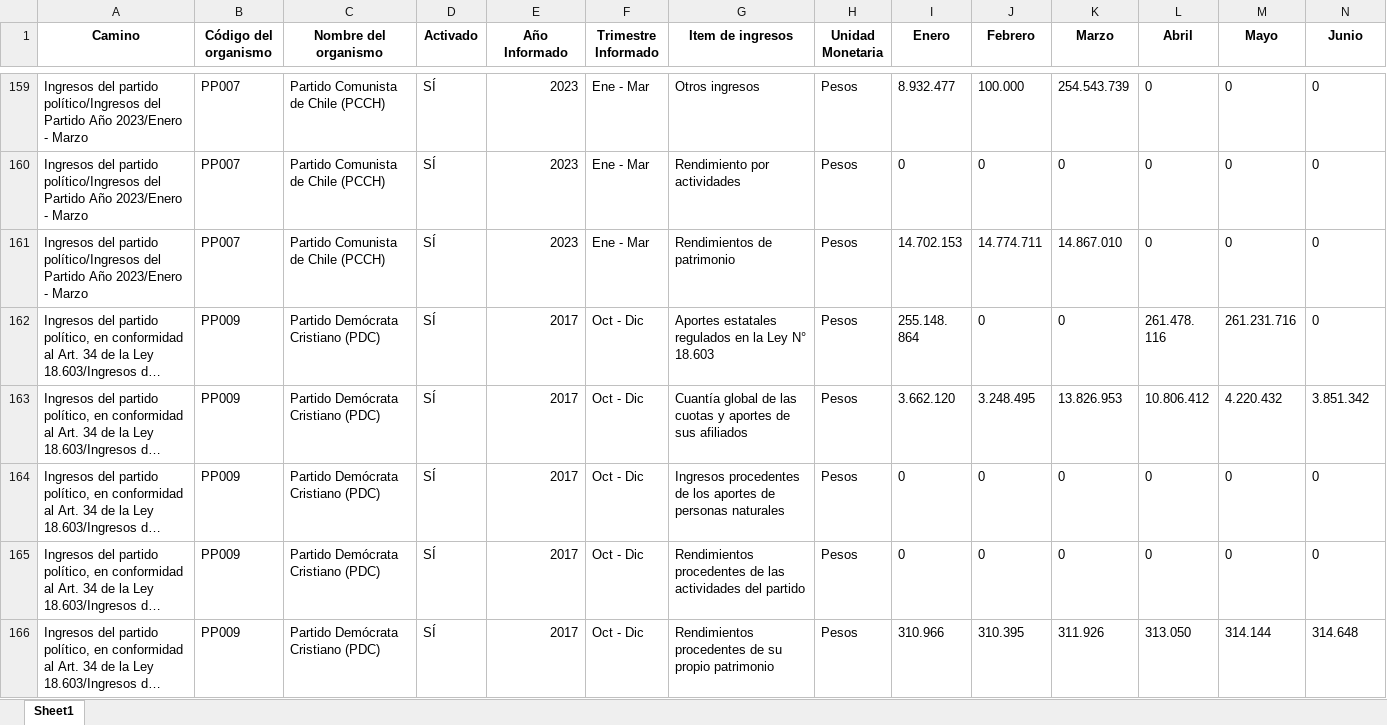
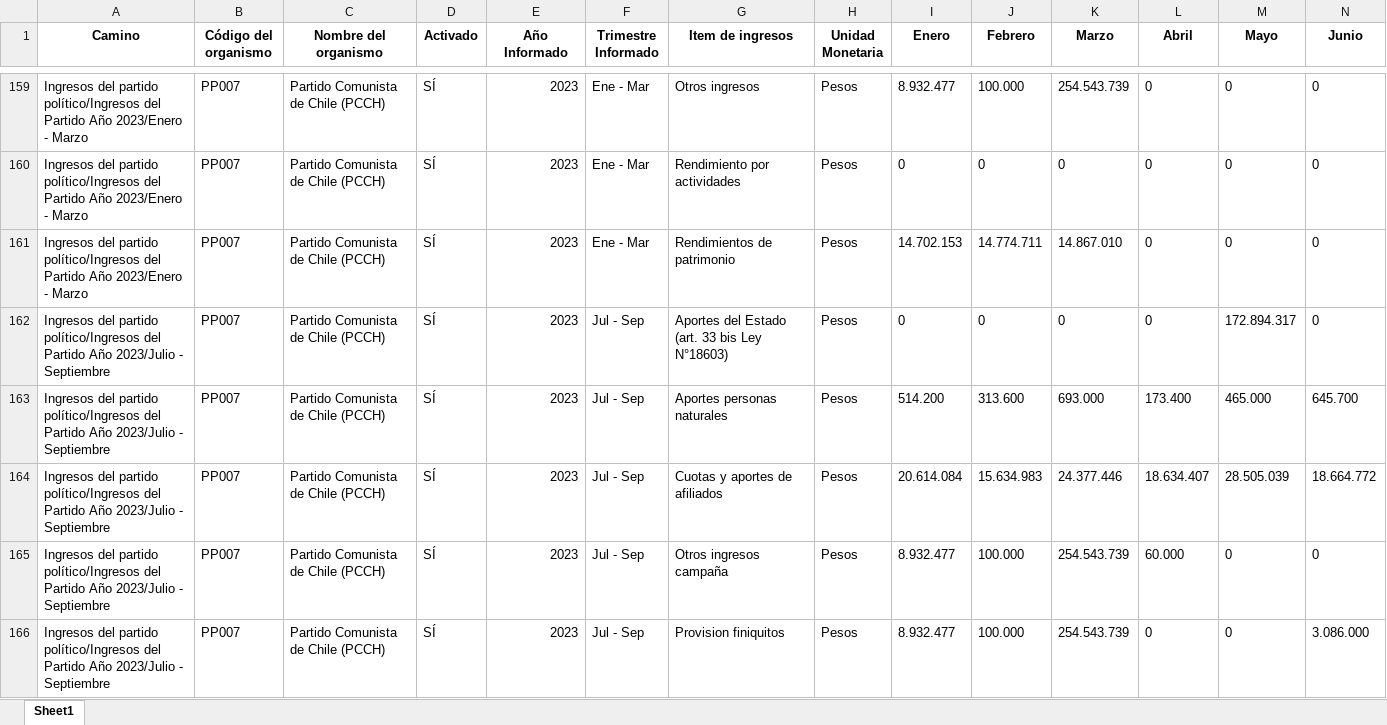
Before and after one commit to Sud-Austral/Transparencia_Activa, an Excel workbook: TA/PP0009.xlsx, sheet Sheet1, drawn as a sheet; only a part is shown, gaps mark what is left out; the shorter side is filled out with more unchanged rows; long unchanged cells end in …; values as stored, in another font and other column widths than the file's, no borders; rows hold the shown columns only; the diff covers the shown part only; the diff names each change by its address in the sheet, - before the commit and + after, or states it on an @@ line.

```diff
--- a/TA/PP0009.xlsx (sheet Sheet1)
+++ b/TA/PP0009.xlsx (sheet Sheet1)
+row 162: Ingresos del partido político/Ingresos del Partido Año 2023/Julio - Septiembre | PP007 | Partido Comunista de Chile (PCCH) | SÍ | 2023 | Jul - Sep | Aportes del Estado (art. 33 bis Ley N°18603) | Pesos | 0 | 0 | 0 | 0 | 172.894.317 | 0
+row 163: Ingresos del partido político/Ingresos del Partido Año 2023/Julio - Septiembre | PP007 | Partido Comunista de Chile (PCCH) | SÍ | 2023 | Jul - Sep | Aportes personas naturales | Pesos | 514.200 | 313.600 | 693.000 | 173.400 | 465.000 | 645.700
+row 164: Ingresos del partido político/Ingresos del Partido Año 2023/Julio - Septiembre | PP007 | Partido Comunista de Chile (PCCH) | SÍ | 2023 | Jul - Sep | Cuotas y aportes de afiliados | Pesos | 20.614.084 | 15.634.983 | 24.377.446 | 18.634.407 | 28.505.039 | 18.664.772
+row 165: Ingresos del partido político/Ingresos del Partido Año 2023/Julio - Septiembre | PP007 | Partido Comunista de Chile (PCCH) | SÍ | 2023 | Jul - Sep | Otros ingresos campaña | Pesos | 8.932.477 | 100.000 | 254.543.739 | 60.000 | 0 | 0
+row 166: Ingresos del partido político/Ingresos del Partido Año 2023/Julio - Septiembre | PP007 | Partido Comunista de Chile (PCCH) | SÍ | 2023 | Jul - Sep | Provision finiquitos | Pesos | 8.932.477 | 100.000 | 254.543.739 | 0 | 0 | 3.086.000
```
Also changed, not shown: 16 added rows, 74 moved rows and 12 edited cells elsewhere in this sheet, TA/Organismos_360.xlsx, TA/PP0002.xlsx, 9 other files.
